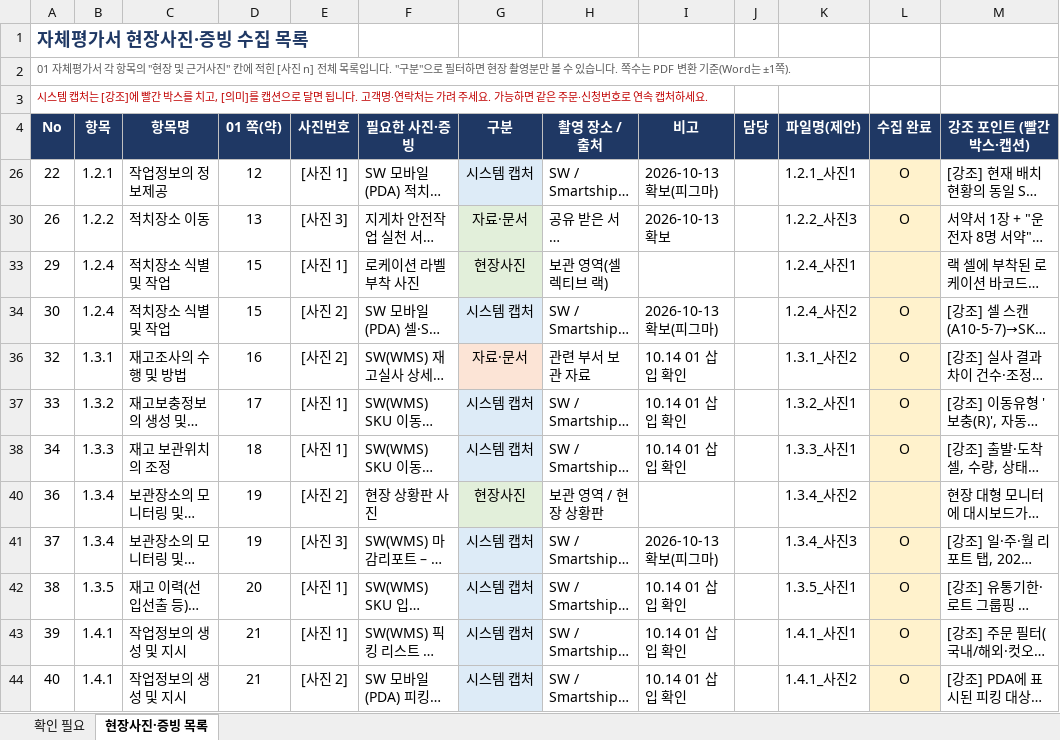
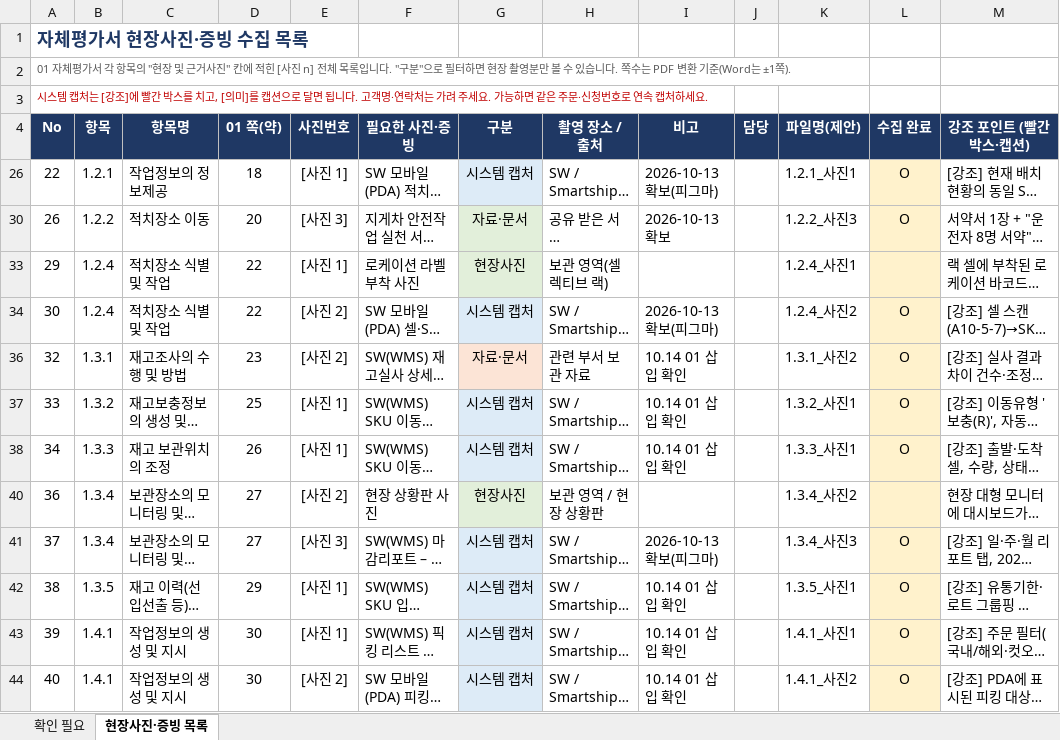
Before and after one commit to Yun-IlHwan/smart-logstics, an Excel workbook: 작성 서류 - yun/99_확인필요_목록.xlsx, sheet 현장사진·증빙 목록, drawn as a sheet; only a part is shown; long unchanged cells end in …; values as stored, in another font and other column widths than the file's, no borders; the diff covers the shown part only; the diff names each change by its address in the sheet, - before the commit and + after, or states it on an @@ line.

```diff
--- a/작성 서류 - yun/99_확인필요_목록.xlsx (sheet 현장사진·증빙 목록)
+++ b/작성 서류 - yun/99_확인필요_목록.xlsx (sheet 현장사진·증빙 목록)
-D26 (01 쪽(약)): 12
+D26 (01 쪽(약)): 18
-D30 (01 쪽(약)): 13
+D30 (01 쪽(약)): 20
-D33:D34 (01 쪽(약)): 15
+D33:D34 (01 쪽(약)): 22
-D36 (01 쪽(약)): 16
+D36 (01 쪽(약)): 23
-D37 (01 쪽(약)): 17
+D37 (01 쪽(약)): 25
-D38 (01 쪽(약)): 18
+D38 (01 쪽(약)): 26
-D40:D41 (01 쪽(약)): 19
+D40:D41 (01 쪽(약)): 27
-D42 (01 쪽(약)): 20
+D42 (01 쪽(약)): 29
-D43:D44 (01 쪽(약)): 21
+D43:D44 (01 쪽(약)): 30
```
Also changed, not shown: 29 edited cells elsewhere in this sheet, hidden cells, 작성 서류 - yun/00_진행현황_누락점검표.xlsx, 4 other files.
